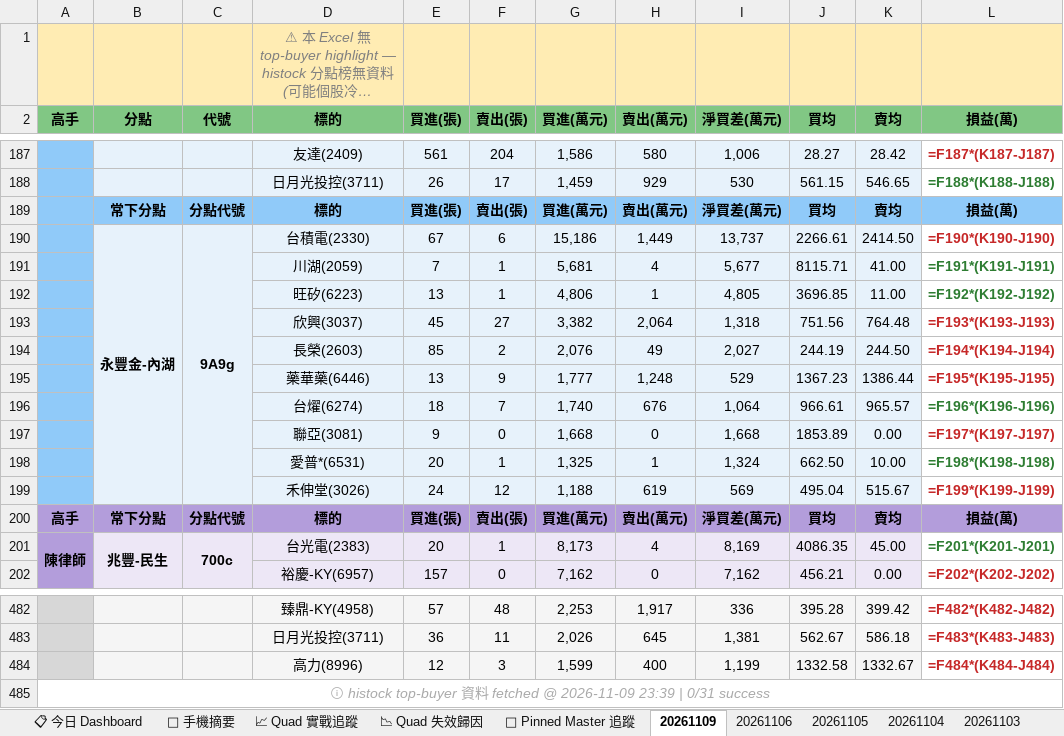
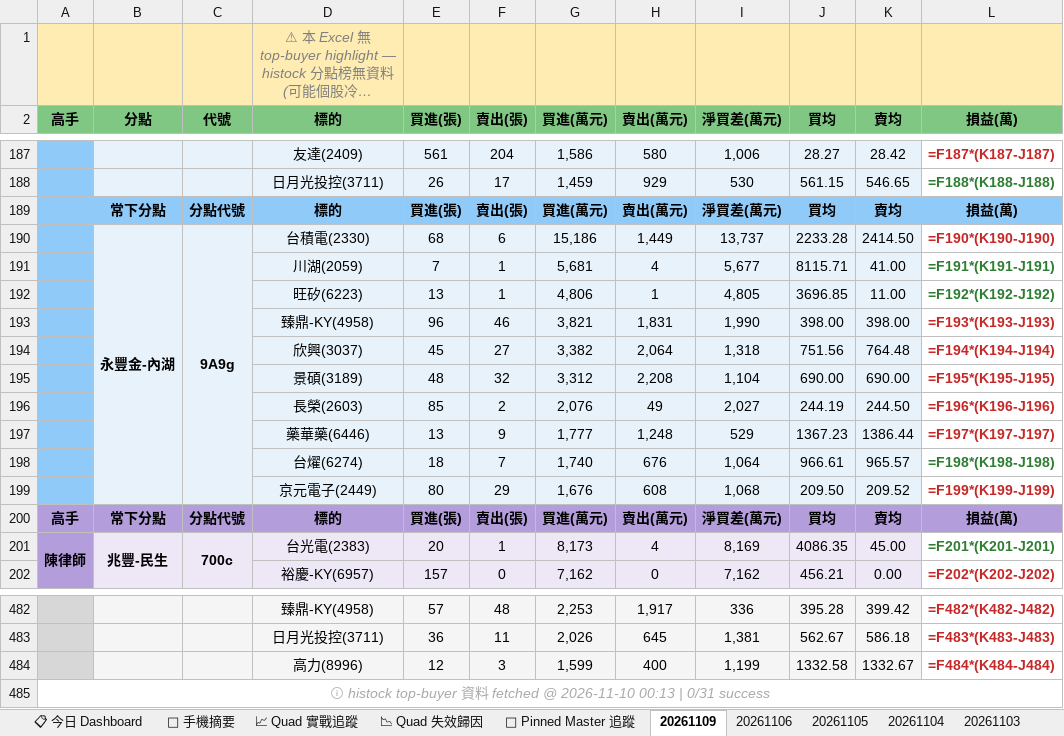
Before and after one commit to EdwardYY1224/CHIP_RADAR_TW, an Excel workbook: data/reports/chip_radar_2026-11.xlsx, sheet 20261109, drawn as a sheet; only a part is shown, gaps mark what is left out; long unchanged cells end in …; values as stored, in another font and other column widths than the file's, no borders; formulas without a stored value are shown as written; removed rows and columns are numbered as before the commit, all else as after; the diff names each change by its address in the sheet, - before the commit and + after, or states it on an @@ line.

```diff
--- a/data/reports/chip_radar_2026-11.xlsx (sheet 20261109)
+++ b/data/reports/chip_radar_2026-11.xlsx (sheet 20261109)
-E190 (買進(張)): 67
+E190 (買進(張)): 68
-J190 (買均): 2266.61
+J190 (買均): 2233.28
+row 193:  |  |  | 臻鼎-KY(4958) | 96 | 46 | 3,821 | 1,831 | 1,990 | 398.00 | 398.00 | =F193*(K193-J193)
-L194 (損益(萬)): =F193*(K193-J193)
+L194 (損益(萬)): =F194*(K194-J194)
+row 195:  |  |  | 景碩(3189) | 48 | 32 | 3,312 | 2,208 | 1,104 | 690.00 | 690.00 | =F195*(K195-J195)
-L196 (損益(萬)): =F194*(K194-J194)
+L196 (損益(萬)): =F196*(K196-J196)
-L197 (損益(萬)): =F195*(K195-J195)
+L197 (損益(萬)): =F197*(K197-J197)
-L198 (損益(萬)): =F196*(K196-J196)
+L198 (損益(萬)): =F198*(K198-J198)
-row 197:  |  |  | 聯亞(3081) | 9 | 0 | 1,668 | 0 | 1,668 | 1853.89 | 0.00 | =F197*(K197-J197)
-row 198:  |  |  | 愛普*(6531) | 20 | 1 | 1,325 | 1 | 1,324 | 662.50 | 10.00 | =F198*(K198-J198)
-row 199:  |  |  | 禾伸堂(3026) | 24 | 12 | 1,188 | 619 | 569 | 495.04 | 515.67 | =F199*(K199-J199)
+row 199:  |  |  | 京元電子(2449) | 80 | 29 | 1,676 | 608 | 1,068 | 209.50 | 209.52 | =F199*(K199-J199)
-A485 (高手): …fetched @ 2026-11-09 23:39 | 0/31…
+A485 (高手): …fetched @ 2026-11-10 00:13 | 0/31…
```
Also changed, not shown: sheet 📋 今日 Dashboard, sheet 📱 手機摘要, data/reports/latest.xlsx, 27 other files.
